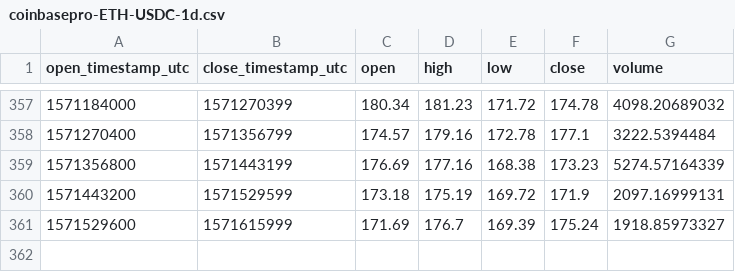
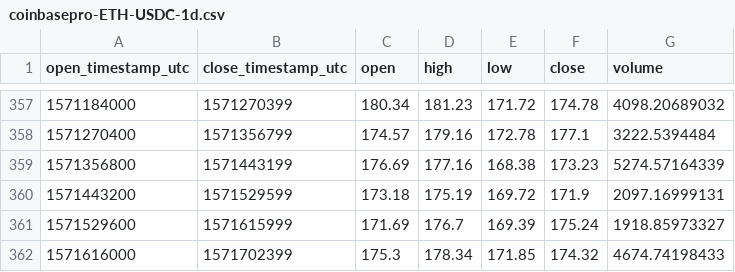
Before and after one commit to cryptobigbro/coinbasepro-ETH-USDC, a CSV file: coinbasepro-ETH-USDC-1d.csv, drawn as a sheet; only a part is shown, gaps mark what is left out.

```diff
--- a/coinbasepro-ETH-USDC-1d.csv
+++ b/coinbasepro-ETH-USDC-1d.csv
@@ -361 +361,2 @@ open_timestamp_utc,close_timestamp_utc,open,high,low,close,volume
 1571529600,1571615999,171.69,176.7,169.39,175.24,1918.85973327
+1571616000,1571702399,175.3,178.34,171.85,174.32,4674.74198433
```
Also changed, not shown: coinbasepro-ETH-USDC-1h.csv, 1 other file.
